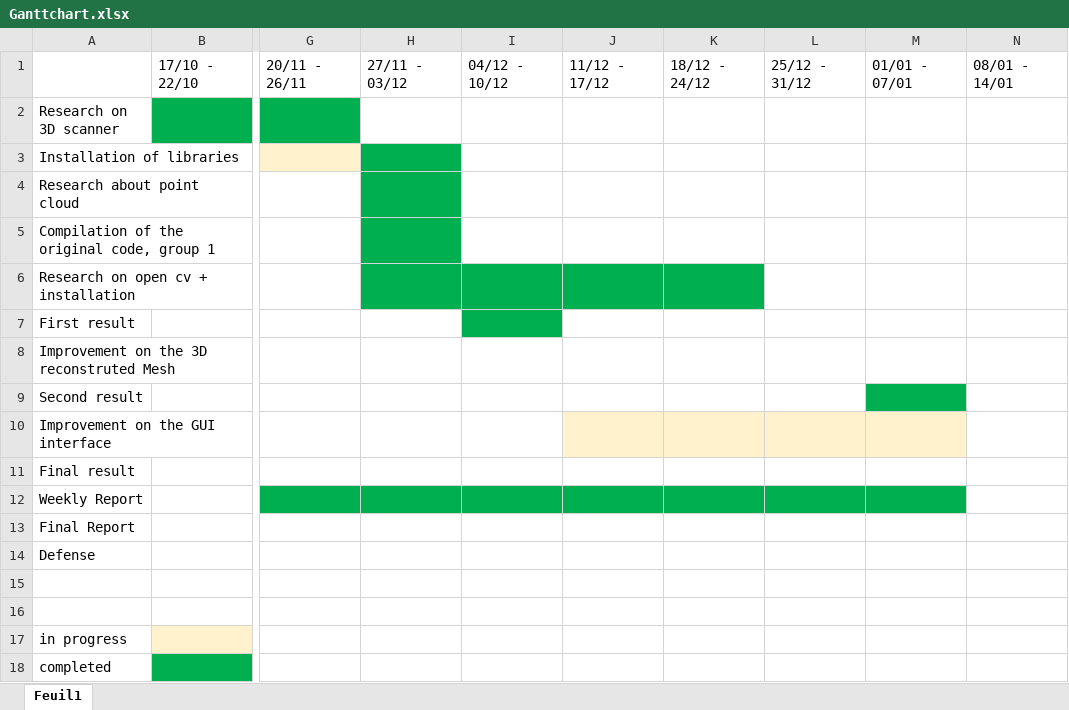
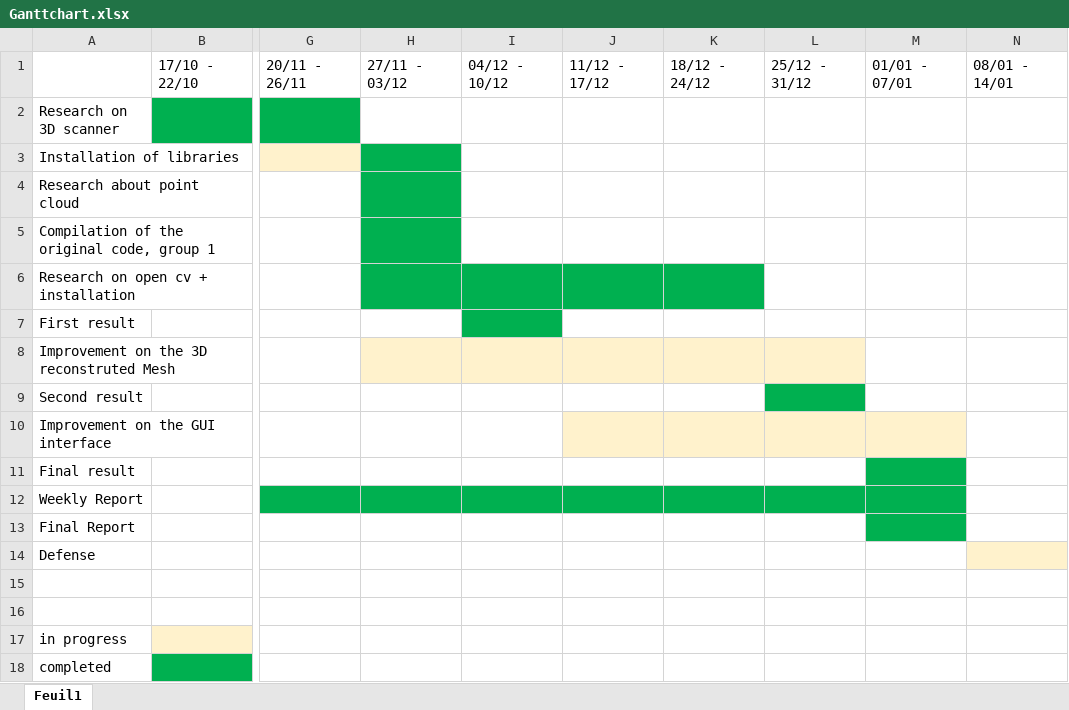
Before and after one commit to MSCV1-2017/3D-ScannerProject, an Excel workbook: ProjectManagement/Ganttchart.xlsx, sheet Feuil1, drawn as a sheet; only a part is shown, gaps mark what is left out; values as stored, in another font and other column widths than the file's, no borders; the diff names each change by its address in the sheet, - before the commit and + after, or states it on an @@ line.

```diff
--- a/ProjectManagement/Ganttchart.xlsx (sheet Feuil1)
+++ b/ProjectManagement/Ganttchart.xlsx (sheet Feuil1)
-H8:L8 fill: none
+H8:L8 fill: #FFF2CC
-L9 fill: none
+L9 fill: #00B050
-M9 fill: #00B050
+M9 fill: none
-M11 fill: none
+M11 fill: #00B050
-M13 fill: none
+M13 fill: #00B050
-N14 fill: none
+N14 fill: #FFF2CC
```
Also changed, not shown: 1 other file.
